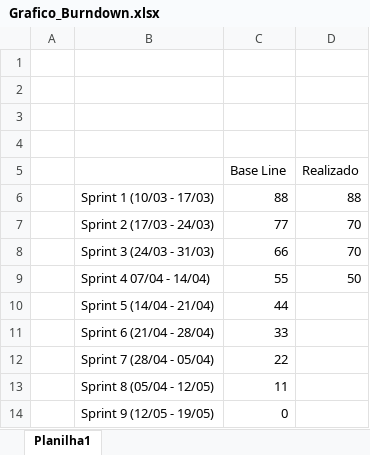
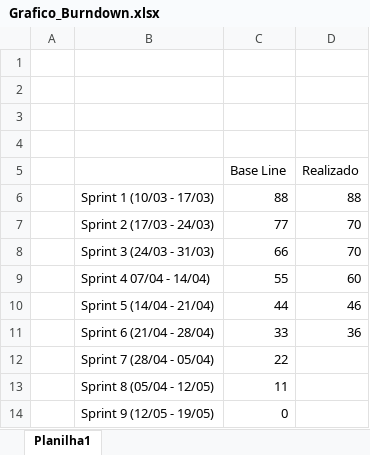
Before and after one commit to liedson-silva/Gerenciamento-de-chamados, an Excel workbook: Grafico_Burndown.xlsx, sheet Planilha1, drawn as a sheet; values as stored, in another font and other column widths than the file's, no borders; charts and pictures not drawn; the diff names each change by its address in the sheet, - before the commit and + after, or states it on an @@ line.

Commit message:
Grafico atualizado

```diff
--- a/Grafico_Burndown.xlsx (sheet Planilha1)
+++ b/Grafico_Burndown.xlsx (sheet Planilha1)
-D9 (Realizado): 50
+D9 (Realizado): 60
-D10 (Realizado): (empty)
+D10 (Realizado): 46
-D11 (Realizado): (empty)
+D11 (Realizado): 36
```
Also changed, not shown: charts or pictures.
